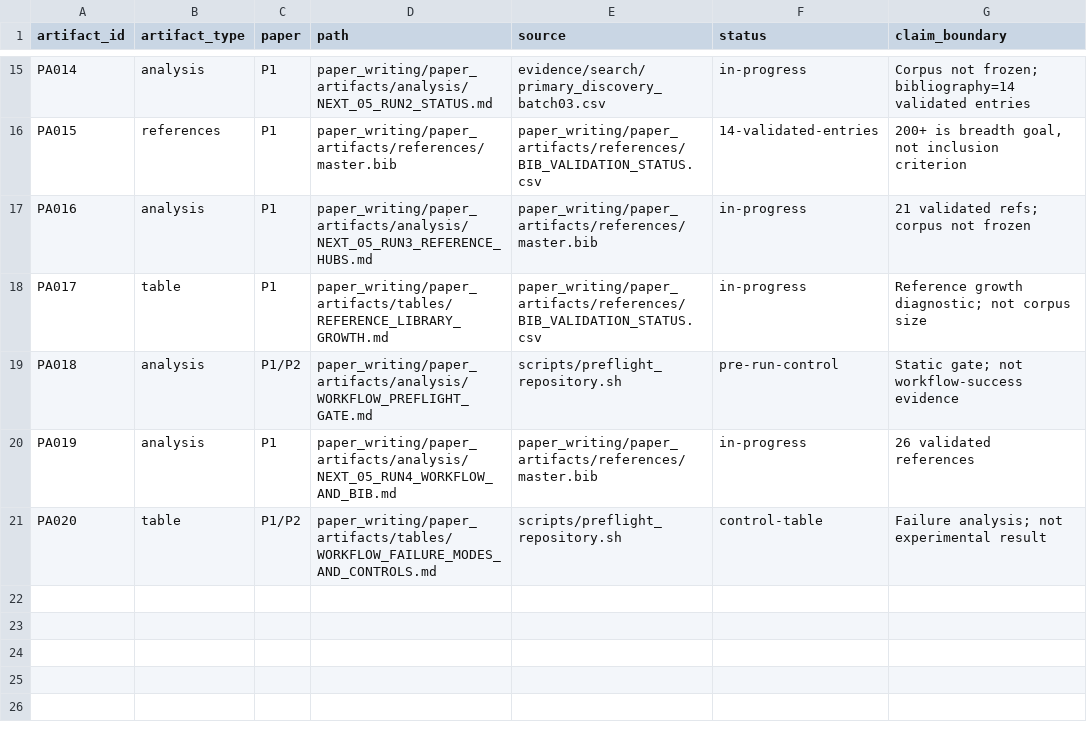
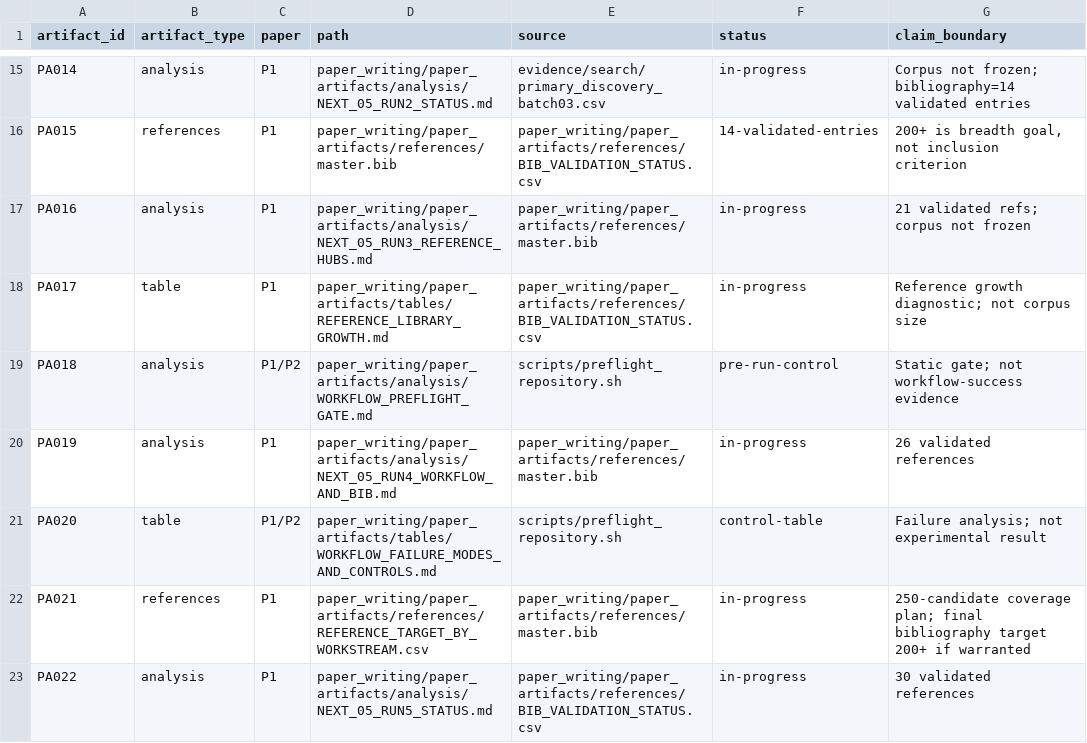
Before and after one commit to Arithmetic-Power-Geometry/Augmented-Reality-Systematic-Review, a CSV file: paper_writing/paper_artifacts/ARTIFACT_MANIFEST.csv, drawn as a sheet; only a part is shown, gaps mark what is left out; the diff names each change by its address in the sheet, - before the commit and + after, or states it on an @@ line.

Commit message:
Register NEXT-05 run 5 reference planning artifacts

```diff
--- a/paper_writing/paper_artifacts/ARTIFACT_MANIFEST.csv
+++ b/paper_writing/paper_artifacts/ARTIFACT_MANIFEST.csv
+row 22: PA021 | references | P1 | paper_writing/paper_artifacts/references/REFERENCE_TARGET_BY_WORKSTREAM.csv | paper_writing/paper_artifacts/references/master.bib | in-progress | 250-candidate coverage plan; final bibliography target 200+ if warranted
+row 23: PA022 | analysis | P1 | paper_writing/paper_artifacts/analysis/NEXT_05_RUN5_STATUS.md | paper_writing/paper_artifacts/references/BIB_VALIDATION_STATUS.csv | in-progress | 30 validated references
```
